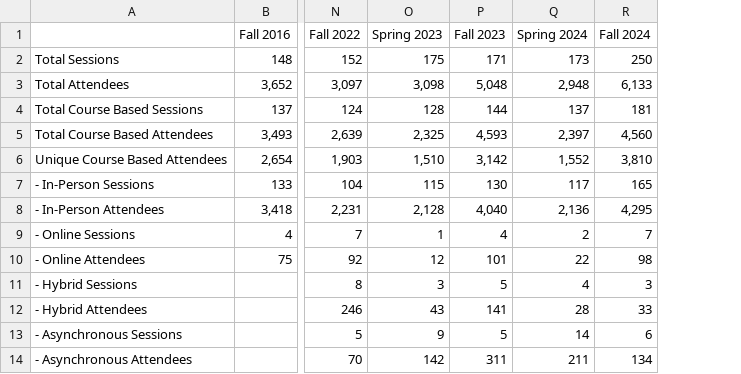
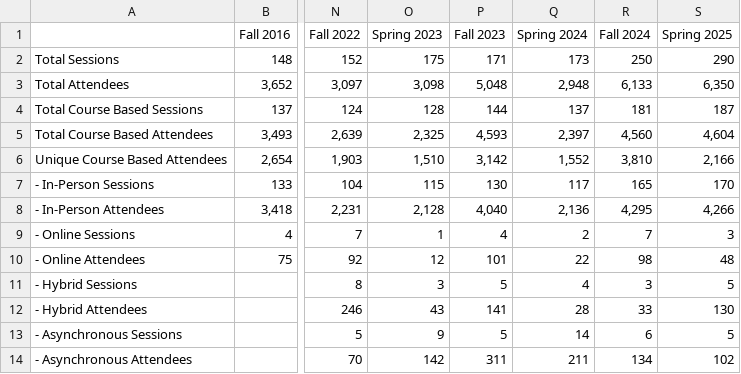
Before and after one commit to uidaholib/kpis, a CSV file: kpidata/instruction.csv, drawn as a sheet; only a part is shown, gaps mark what is left out; the diff names each change by its address in the sheet, - before the commit and + after, or states it on an @@ line.

Commit message:
update instruction stats

```diff
--- a/kpidata/instruction.csv
+++ b/kpidata/instruction.csv
+column S (Spring 2025), rows 2-14: 290 | 6,350 | 187 | 4,604 | 2,166 | 170 | 4,266 | 3 | 48 | 5 | 130 | 5 | 102
```
Also changed, not shown: 2 other files.
